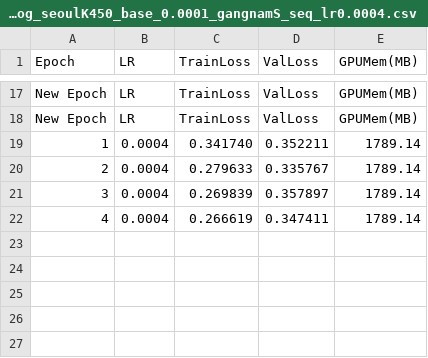
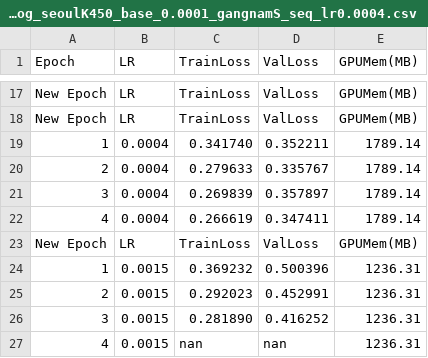
Before and after one commit to AbnormalDetectiveSquad/traffic_prediction_model, a CSV file: Log/train_log_seoulK450_base_0.0001_gangnamS_seq_lr0.0004.csv, drawn as a sheet; only a part is shown, gaps mark what is left out.

```diff
--- a/Log/train_log_seoulK450_base_0.0001_gangnamS_seq_lr0.0004.csv
+++ b/Log/train_log_seoulK450_base_0.0001_gangnamS_seq_lr0.0004.csv
@@ -22 +22,6 @@ New Epoch,LR,TrainLoss,ValLoss,GPUMem(MB)
 4,0.0004,0.266619,0.347411,1789.14
+New Epoch,LR,TrainLoss,ValLoss,GPUMem(MB)
+1,0.0015,0.369232,0.500396,1236.31
+2,0.0015,0.292023,0.452991,1236.31
+3,0.0015,0.281890,0.416252,1236.31
+4,0.0015,nan,nan,1236.31
```
Also changed, not shown: 33 other files.
